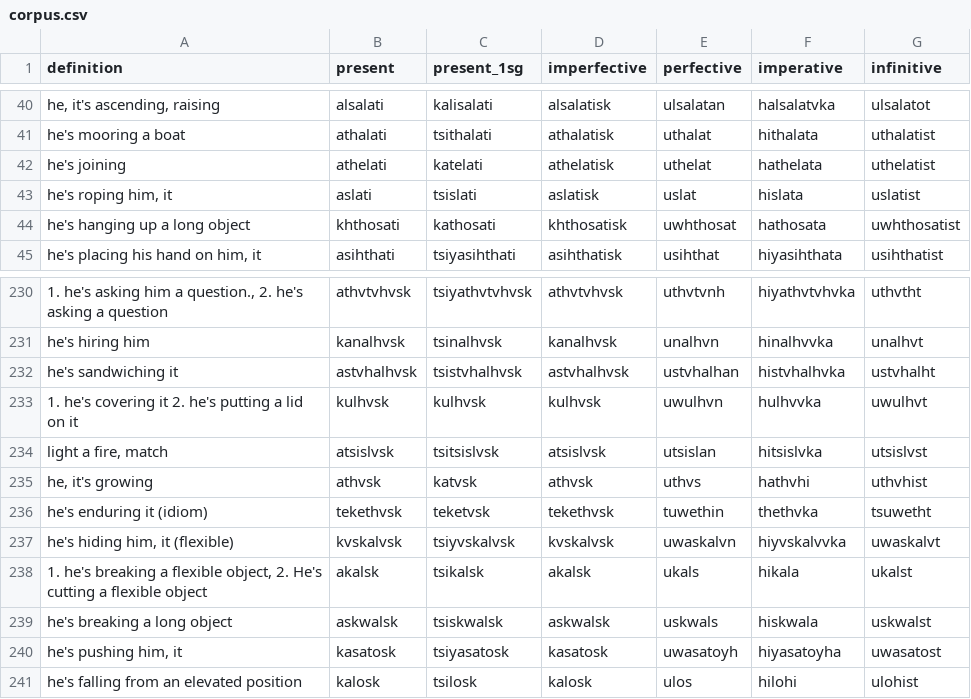
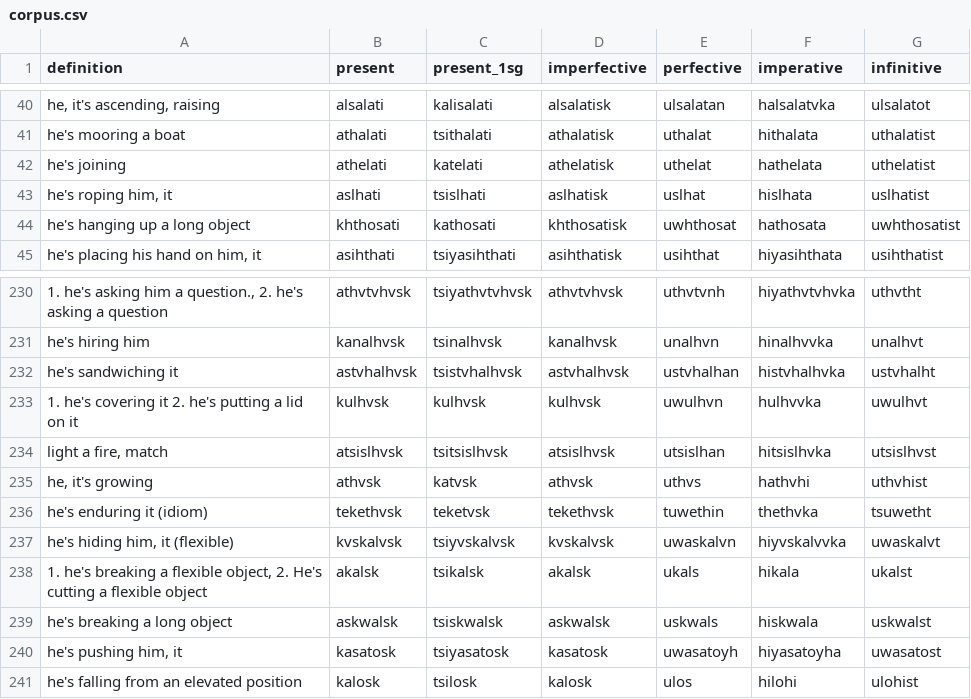
Before and after one commit to CharlieMcVicker/king-recreation, a CSV file: artifacts/data/corpus.csv, drawn as a sheet; only a part is shown, gaps mark what is left out.

```diff
--- a/artifacts/data/corpus.csv
+++ b/artifacts/data/corpus.csv
@@ -42,3 +42,3 @@ he's mooring a boat,athalati,tsithalati,athalatisk,uthalat,hithalata,uthalatist
 he's joining,athelati,katelati,athelatisk,uthelat,hathelata,uthelatist
-"he's roping him, it",aslati,tsislati,aslatisk,uslat,hislata,uslatist
+"he's roping him, it",aslhati,tsislhati,aslhatisk,uslhat,hislhata,uslhatist
 he's hanging up a long object,khthosati,kathosati,khthosatisk,uwhthosat,hathosata,uwhthosatist
@@ -233,3 +233,3 @@ he's sandwiching it,astvhalhvsk,tsistvhalhvsk,astvhalhvsk,ustvhalhan,histvhalhvk
 1. he's covering it 2. he's putting a lid on it,kulhvsk,kulhvsk,kulhvsk,uwulhvn,hulhvvka,uwulhvt
-"light a fire, match",atsislvsk,tsitsislvsk,atsislvsk,utsislan,hitsislvka,utsislvst
+"light a fire, match",atsislhvsk,tsitsislhvsk,atsislhvsk,utsislhan,hitsislhvka,utsislhvst
 "he, it's growing",athvsk,katvsk,athvsk,uthvs,hathvhi,uthvhist
```
Also changed, not shown: artifacts/data/derived_roots.csv, artifacts/data/endings_stripped_corpus.csv, 5 other files.
